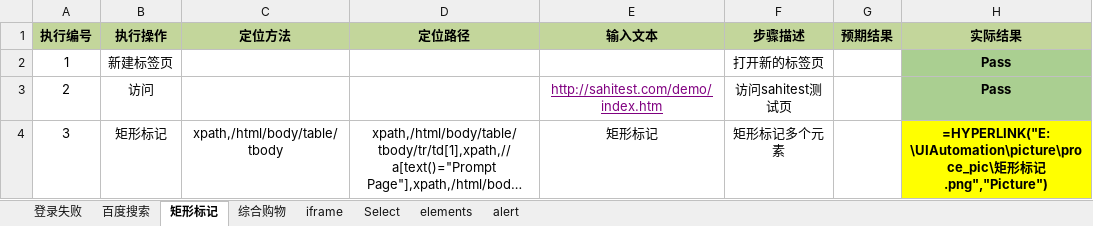
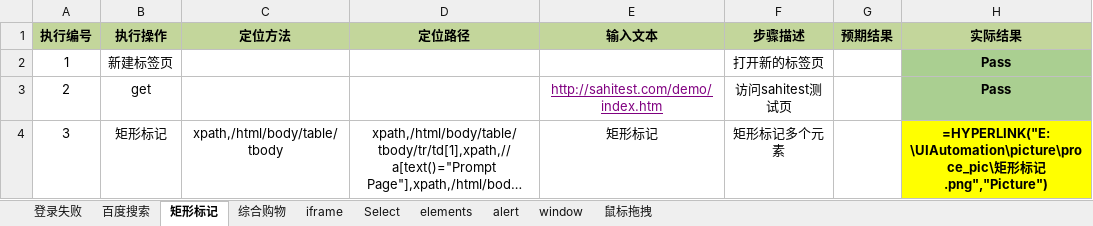
Before and after one commit to oldsheeps/UIAutomation, an Excel workbook: case/testcase.xlsx, sheet 矩形标记, drawn as a sheet; long unchanged cells end in …; values as stored, in another font and other column widths than the file's, no borders; formulas without a stored value are shown as written; the diff names each change by its address in the sheet, - before the commit and + after, or states it on an @@ line.

```diff
--- a/case/testcase.xlsx (sheet 矩形标记)
+++ b/case/testcase.xlsx (sheet 矩形标记)
+sheet tab: window
+sheet tab: 鼠标拖拽
-B3 (执行操作): 访问
+B3 (执行操作): get
```
Also changed, not shown: sheet 百度搜索, sheet 登录失败, sheet alert, sheet 综合购物, 18 other files.
